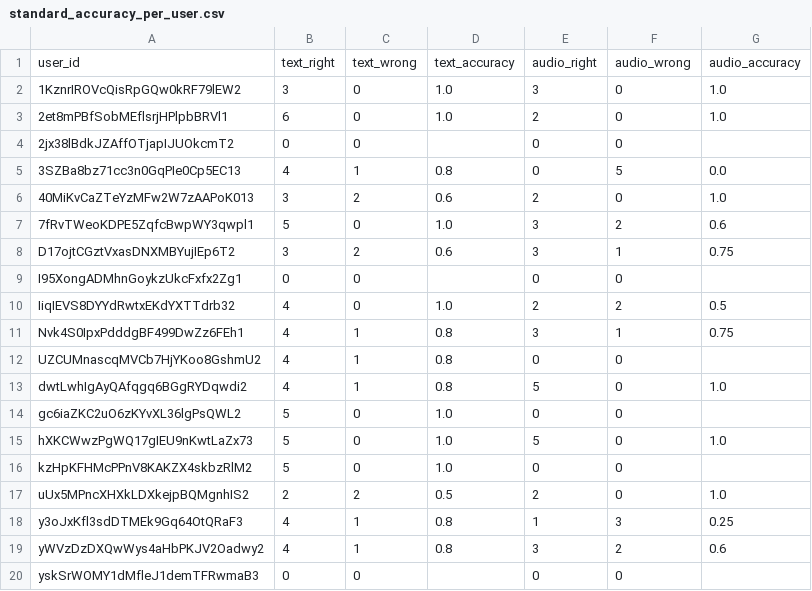
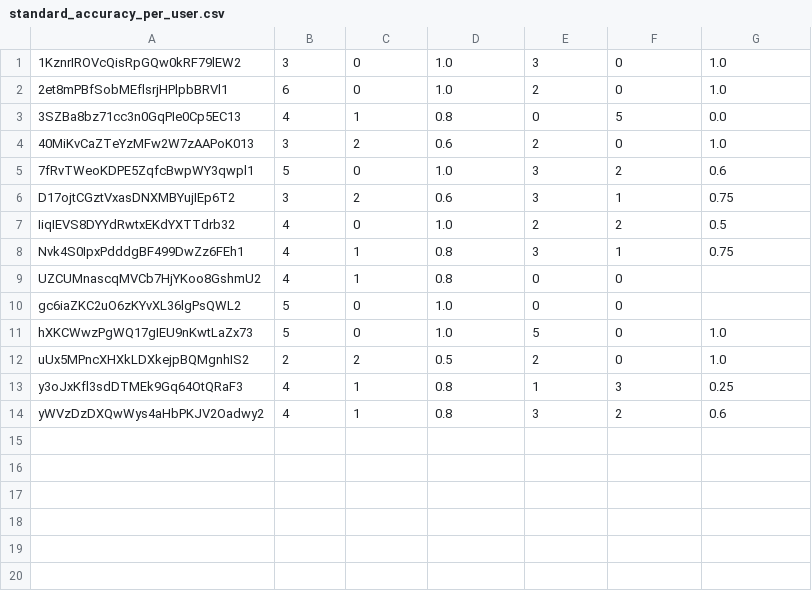
Before and after one commit to Adrian256256/answers-analysis-script, a CSV file: output/general_statistics/standard_accuracy_per_user.csv, drawn as a sheet.

```diff
--- a/output/general_statistics/standard_accuracy_per_user.csv
+++ b/output/general_statistics/standard_accuracy_per_user.csv
@@ -1,5 +1,3 @@
-user_id,text_right,text_wrong,text_accuracy,audio_right,audio_wrong,audio_accuracy
 1KznrIROVcQisRpGQw0kRF79lEW2,3,0,1.0,3,0,1.0
 2et8mPBfSobMEflsrjHPlpbBRVl1,6,0,1.0,2,0,1.0
-2jx38lBdkJZAffOTjapIJUOkcmT2,0,0,,0,0,
 3SZBa8bz71cc3n0GqPIe0Cp5EC13,4,1,0.8,0,5,0.0
@@ -8,3 +6,2 @@ user_id,text_right,text_wrong,text_accuracy,audio_right,audio_wrong,audio_accura
 D17ojtCGztVxasDNXMBYujIEp6T2,3,2,0.6,3,1,0.75
-I95XongADMhnGoykzUkcFxfx2Zg1,0,0,,0,0,
 IiqIEVS8DYYdRwtxEKdYXTTdrb32,4,0,1.0,2,2,0.5
@@ -12,6 +9,4 @@ Nvk4S0IpxPdddgBF499DwZz6FEh1,4,1,0.8,3,1,0.75
 UZCUMnascqMVCb7HjYKoo8GshmU2,4,1,0.8,0,0,
-dwtLwhIgAyQAfqgq6BGgRYDqwdi2,4,1,0.8,5,0,1.0
 gc6iaZKC2uO6zKYvXL36lgPsQWL2,5,0,1.0,0,0,
 hXKCWwzPgWQ17gIEU9nKwtLaZx73,5,0,1.0,5,0,1.0
-kzHpKFHMcPPnV8KAKZX4skbzRlM2,5,0,1.0,0,0,
 uUx5MPncXHXkLDXkejpBQMgnhIS2,2,2,0.5,2,0,1.0
@@ -19,2 +14 @@ y3oJxKfl3sdDTMEk9Gq64OtQRaF3,4,1,0.8,1,3,0.25
 yWVzDzDXQwWys4aHbPKJV2Oadwy2,4,1,0.8,3,2,0.6
-yskSrWOMY1dMfleJ1demTFRwmaB3,0,0,,0,0,
```
Also changed, not shown: 1 other file.
